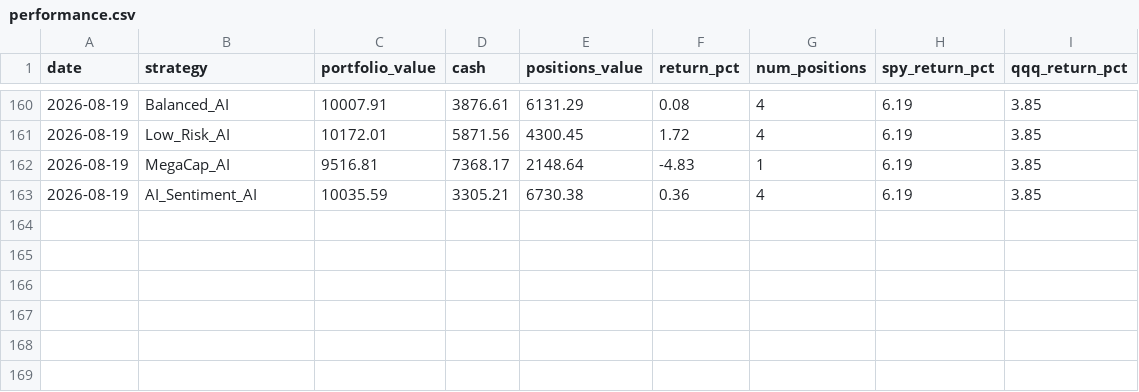
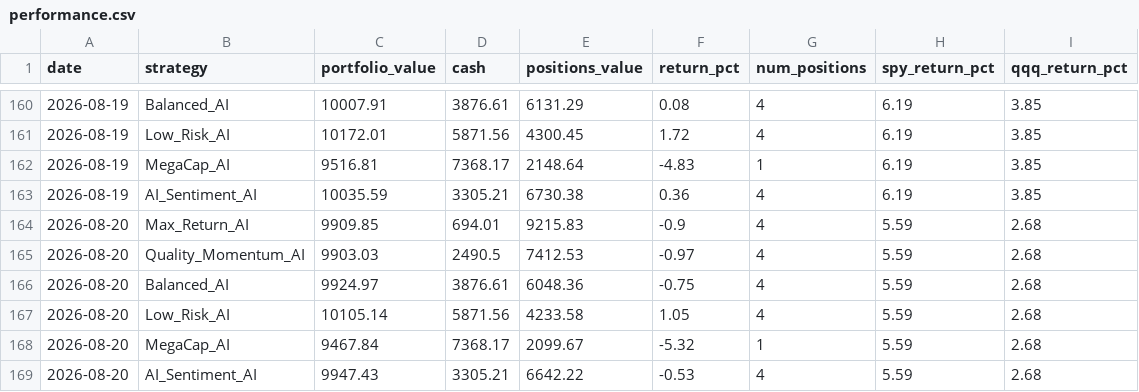
Before and after one commit to tarjeinordby/AI_Stock_Lab, a CSV file: data_v4/performance.csv, drawn as a sheet; only a part is shown, gaps mark what is left out.

```diff
--- a/data_v4/performance.csv
+++ b/data_v4/performance.csv
@@ -163 +163,7 @@ date,strategy,portfolio_value,cash,positions_value,return_pct,num_positions,spy_
 2026-08-19,AI_Sentiment_AI,10035.59,3305.21,6730.38,0.36,4,6.19,3.85
+2026-08-20,Max_Return_AI,9909.85,694.01,9215.83,-0.9,4,5.59,2.68
+2026-08-20,Quality_Momentum_AI,9903.03,2490.5,7412.53,-0.97,4,5.59,2.68
+2026-08-20,Balanced_AI,9924.97,3876.61,6048.36,-0.75,4,5.59,2.68
+2026-08-20,Low_Risk_AI,10105.14,5871.56,4233.58,1.05,4,5.59,2.68
+2026-08-20,MegaCap_AI,9467.84,7368.17,2099.67,-5.32,1,5.59,2.68
+2026-08-20,AI_Sentiment_AI,9947.43,3305.21,6642.22,-0.53,4,5.59,2.68
```
Also changed, not shown: 9 other files.
